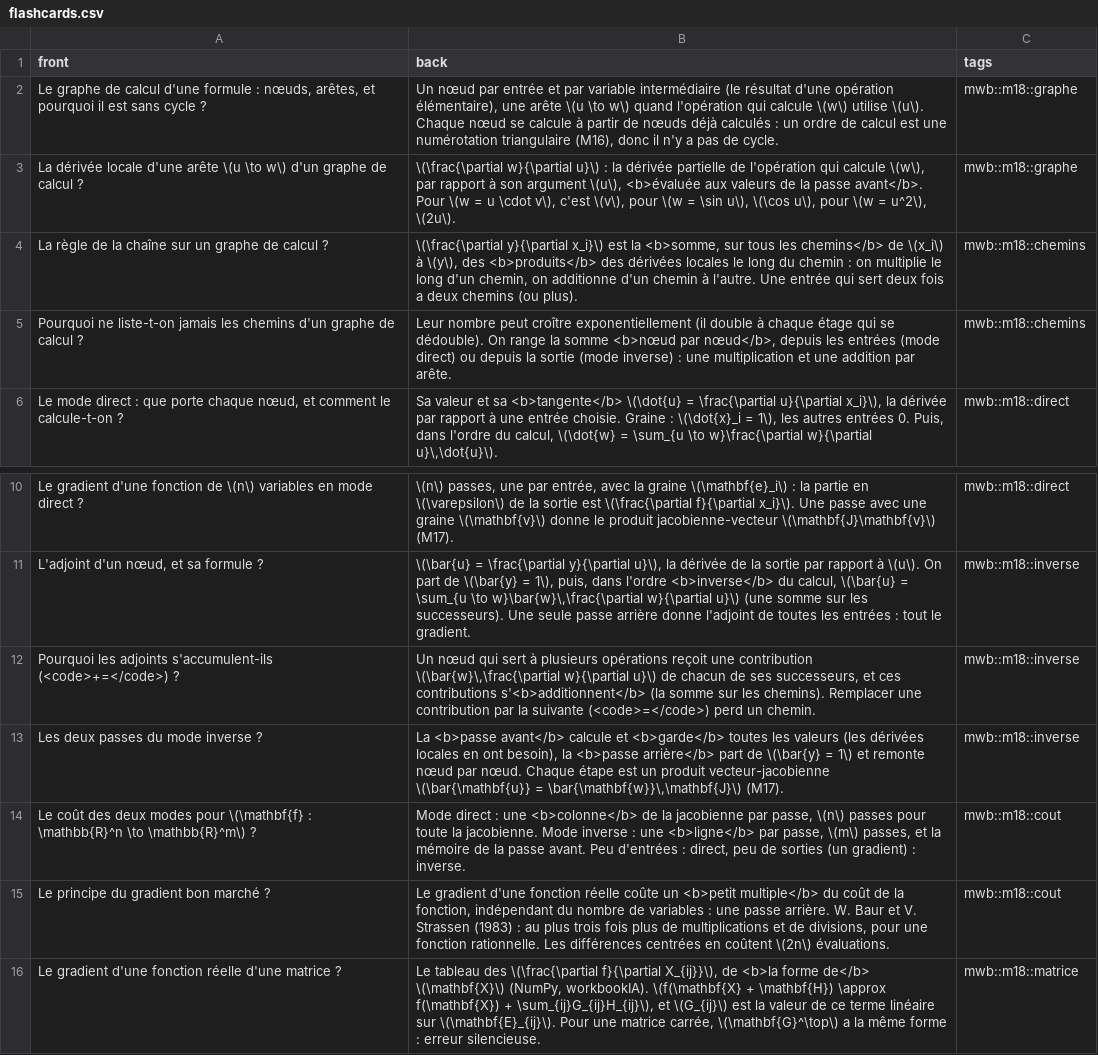
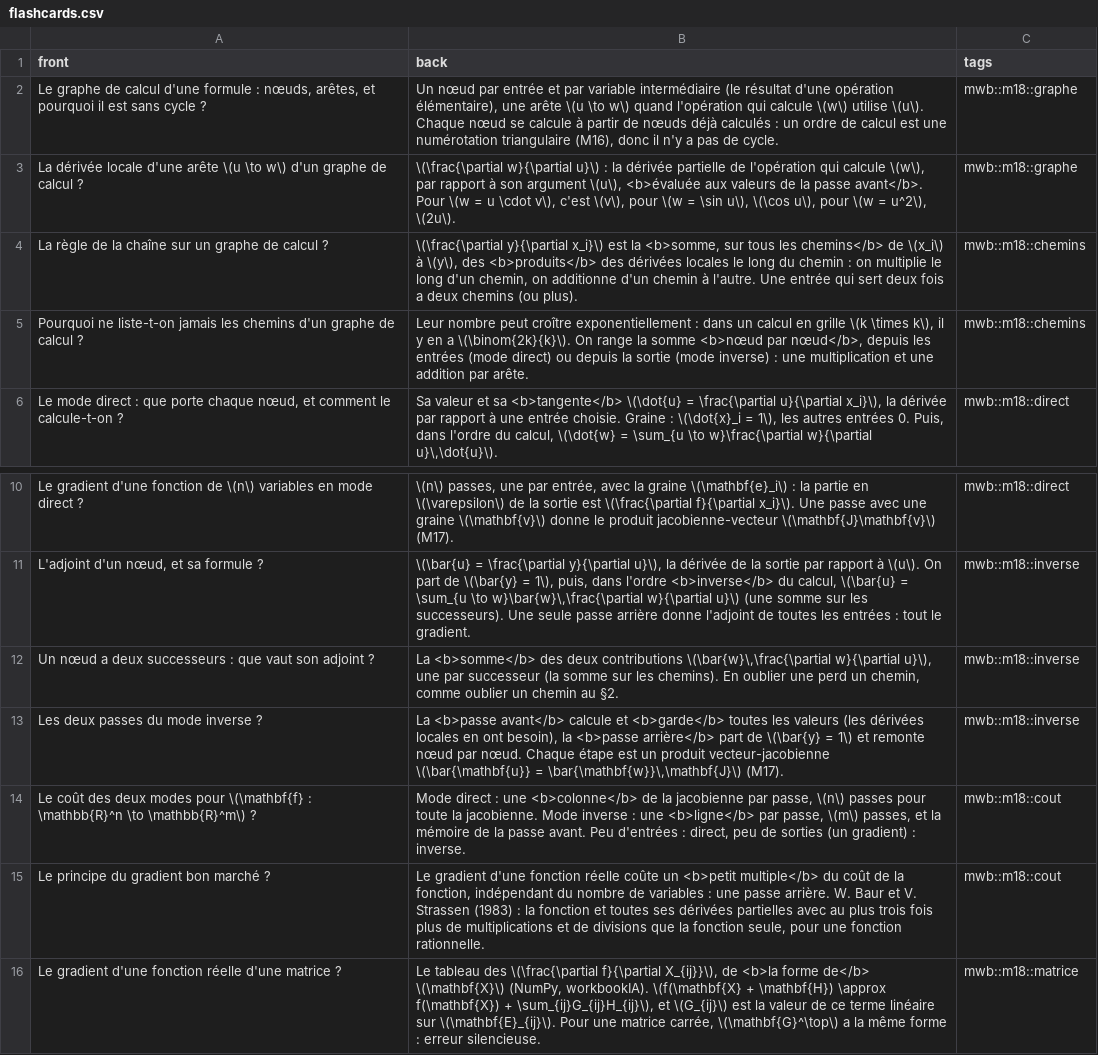
Before and after one commit to cemah2/workbookMaths, a CSV file: chapitres/m18_retropropagation/flashcards.csv, drawn as a sheet; only a part is shown, gaps mark what is left out.

```diff
--- a/chapitres/m18_retropropagation/flashcards.csv
+++ b/chapitres/m18_retropropagation/flashcards.csv
@@ -4,3 +4,3 @@ La dérivée locale d'une arête \(u \to w\) d'un graphe de calcul ?;\(\frac{\pa
 La règle de la chaîne sur un graphe de calcul ?;\(\frac{\partial y}{\partial x_i}\) est la <b>somme, sur tous les chemins</b> de \(x_i\) à \(y\), des <b>produits</b> des dérivées locales le long du chemin : on multiplie le long d'un chemin, on additionne d'un chemin à l'autre. Une entrée qui sert deux fois a deux chemins (ou plus).;mwb::m18::chemins
-Pourquoi ne liste-t-on jamais les chemins d'un graphe de calcul ?;Leur nombre peut croître exponentiellement (il double à chaque étage qui se dédouble). On range la somme <b>nœud par nœud</b>, depuis les entrées (mode direct) ou depuis la sortie (mode inverse) : une multiplication et une addition par arête.;mwb::m18::chemins
+Pourquoi ne liste-t-on jamais les chemins d'un graphe de calcul ?;Leur nombre peut croître exponentiellement : dans un calcul en grille \(k \times k\), il y en a \(\binom{2k}{k}\). On range la somme <b>nœud par nœud</b>, depuis les entrées (mode direct) ou depuis la sortie (mode inverse) : une multiplication et une addition par arête.;mwb::m18::chemins
 Le mode direct : que porte chaque nœud, et comment le calcule-t-on ?;Sa valeur et sa <b>tangente</b> \(\dot{u} = \frac{\partial u}{\partial x_i}\), la dérivée par rapport à une entrée choisie. Graine : \(\dot{x}_i = 1\), les autres entrées 0. Puis, dans l'ordre du calcul, \(\dot{w} = \sum_{u \to w}\frac{\partial w}{\partial u}\,\dot{u}\).;mwb::m18::direct
@@ -11,6 +11,6 @@ Le gradient d'une fonction de \(n\) variables en mode direct ?;\(n\) passes, une
 L'adjoint d'un nœud, et sa formule ?;\(\bar{u} = \frac{\partial y}{\partial u}\), la dérivée de la sortie par rapport à \(u\). On part de \(\bar{y} = 1\), puis, dans l'ordre <b>inverse</b> du calcul, \(\bar{u} = \sum_{u \to w}\bar{w}\,\frac{\partial w}{\partial u}\) (une somme sur les successeurs). Une seule passe arrière donne l'adjoint de toutes les entrées : tout le gradient.;mwb::m18::inverse
-Pourquoi les adjoints s'accumulent-ils (<code>+=</code>) ?;Un nœud qui sert à plusieurs opérations reçoit une contribution \(\bar{w}\,\frac{\partial w}{\partial u}\) de chacun de ses successeurs, et ces contributions s'<b>additionnent</b> (la somme sur les chemins). Remplacer une contribution par la suivante (<code>=</code>) perd un chemin.;mwb::m18::inverse
+Un nœud a deux successeurs : que vaut son adjoint ?;La <b>somme</b> des deux contributions \(\bar{w}\,\frac{\partial w}{\partial u}\), une par successeur (la somme sur les chemins). En oublier une perd un chemin, comme oublier un chemin au §2.;mwb::m18::inverse
 Les deux passes du mode inverse ?;La <b>passe avant</b> calcule et <b>garde</b> toutes les valeurs (les dérivées locales en ont besoin), la <b>passe arrière</b> part de \(\bar{y} = 1\) et remonte nœud par nœud. Chaque étape est un produit vecteur-jacobienne \(\bar{\mathbf{u}} = \bar{\mathbf{w}}\,\mathbf{J}\) (M17).;mwb::m18::inverse
 Le coût des deux modes pour \(\mathbf{f} : \mathbb{R}^n \to \mathbb{R}^m\) ?;Mode direct : une <b>colonne</b> de la jacobienne par passe, \(n\) passes pour toute la jacobienne. Mode inverse : une <b>ligne</b> par passe, \(m\) passes, et la mémoire de la passe avant. Peu d'entrées : direct, peu de sorties (un gradient) : inverse.;mwb::m18::cout
-Le principe du gradient bon marché ?;Le gradient d'une fonction réelle coûte un <b>petit multiple</b> du coût de la fonction, indépendant du nombre de variables : une passe arrière. W. Baur et V. Strassen (1983) : au plus trois fois plus de multiplications et de divisions, pour une fonction rationnelle. Les différences centrées en coûtent \(2n\) évaluations.;mwb::m18::cout
+Le principe du gradient bon marché ?;Le gradient d'une fonction réelle coûte un <b>petit multiple</b> du coût de la fonction, indépendant du nombre de variables : une passe arrière. W. Baur et V. Strassen (1983) : la fonction et toutes ses dérivées partielles avec au plus trois fois plus de multiplications et de divisions que la fonction seule, pour une fonction rationnelle.;mwb::m18::cout
 Le gradient d'une fonction réelle d'une matrice ?;Le tableau des \(\frac{\partial f}{\partial X_{ij}}\), de <b>la forme de</b> \(\mathbf{X}\) (NumPy, workbookIA). \(f(\mathbf{X} + \mathbf{H}) \approx f(\mathbf{X}) + \sum_{ij}G_{ij}H_{ij}\), et \(G_{ij}\) est la valeur de ce terme linéaire sur \(\mathbf{E}_{ij}\). Pour une matrice carrée, \(\mathbf{G}^\top\) a la même forme : erreur silencieuse.;mwb::m18::matrice
```
Also changed, not shown: 8 other files.
